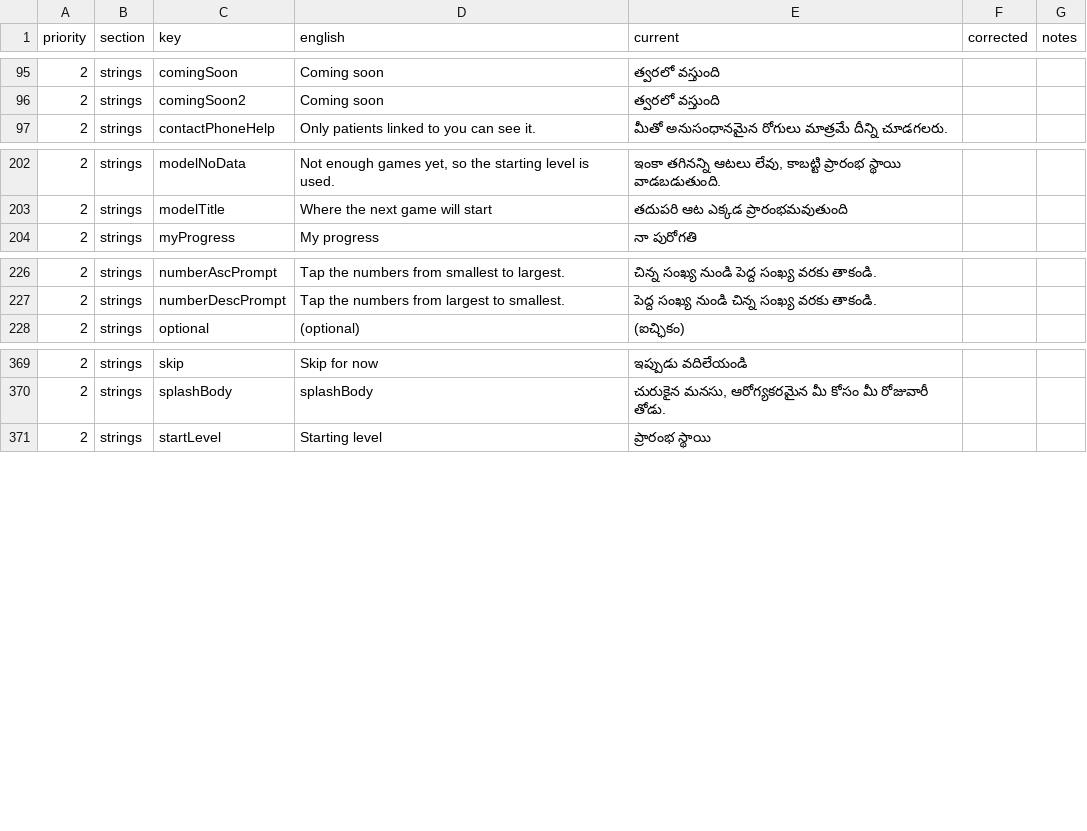
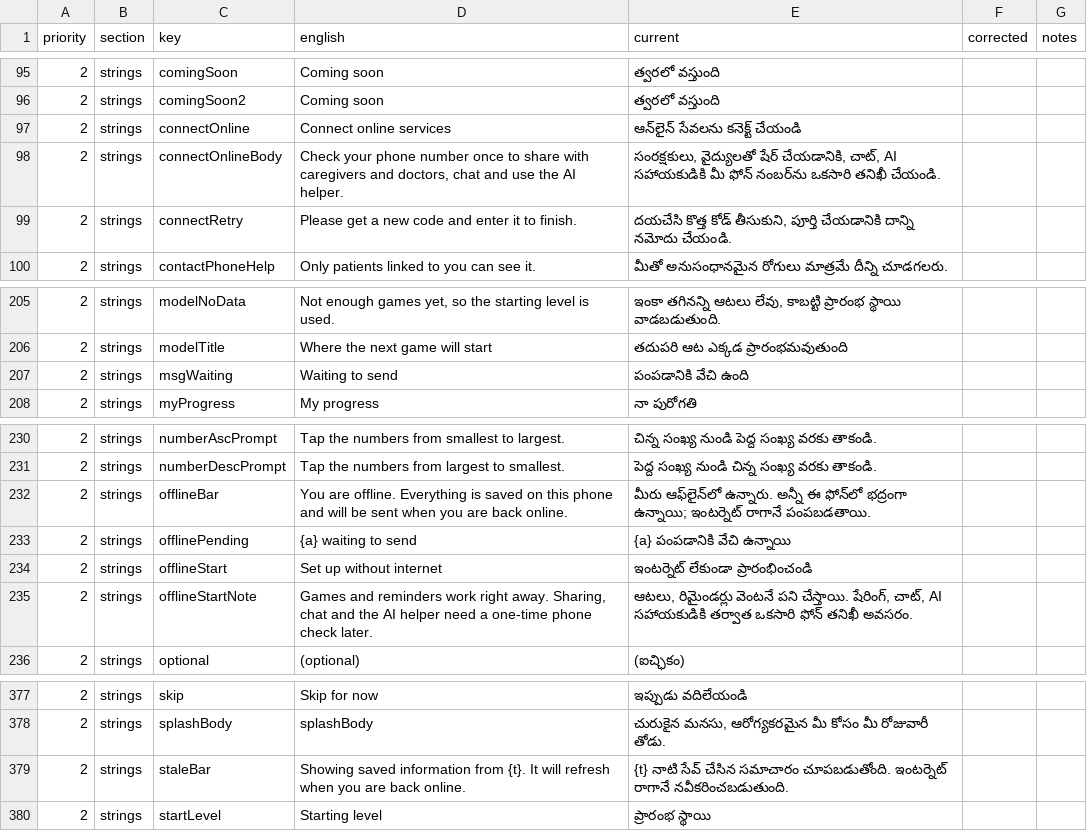
Before and after one commit to StutiGupta291105/SmritiSaathi, a CSV file: translation_review/te.csv, drawn as a sheet; only a part is shown, gaps mark what is left out.

```diff
--- a/translation_review/te.csv
+++ b/translation_review/te.csv
@@ -96,2 +96,5 @@
 2,strings,comingSoon2,Coming soon,త్వరలో వస్తుంది,,
+2,strings,connectOnline,Connect online services,ఆన్‌లైన్ సేవలను కనెక్ట్ చేయండి,,
+2,strings,connectOnlineBody,"Check your phone number once to share with caregivers and doctors, chat and use the AI helper.","సంరక్షకులు, వైద్యులతో షేర్ చేయడానికి, చాట్, AI సహాయకుడికి మీ ఫోన్ నంబర్‌ను ఒకసారి తనిఖీ చేయండి.",,
+2,strings,connectRetry,Please get a new code and enter it to finish.,"దయచేసి కొత్త కోడ్ తీసుకుని, పూర్తి చేయడానికి దాన్ని నమోదు చేయండి.",,
 2,strings,contactPhoneHelp,Only patients linked to you can see it.,మీతో అనుసంధానమైన రోగులు మాత్రమే దీన్ని చూడగలరు.,,
@@ -203,2 +206,3 @@
 2,strings,modelTitle,Where the next game will start,తదుపరి ఆట ఎక్కడ ప్రారంభమవుతుంది,,
+2,strings,msgWaiting,Waiting to send,పంపడానికి వేచి ఉంది,,
 2,strings,myProgress,My progress,నా పురోగతి,,
@@ -227,2 +231,6 @@
 2,strings,numberDescPrompt,Tap the numbers from largest to smallest.,పెద్ద సంఖ్య నుండి చిన్న సంఖ్య వరకు తాకండి.,,
+2,strings,offlineBar,You are offline. Everything is saved on this phone and will be sent when you are back online.,మీరు ఆఫ్‌లైన్‌లో ఉన్నారు. అన్నీ ఈ ఫోన్‌లో భద్రంగా ఉన్నాయి; ఇంటర్నెట్ రాగానే పంపబడతాయి.,,
+2,strings,offlinePending,{a} waiting to send,{a} పంపడానికి వేచి ఉన్నాయి,,
+2,strings,offlineStart,Set up without internet,ఇంటర్నెట్ లేకుండా ప్రారంభించండి,,
+2,strings,offlineStartNote,"Games and reminders work right away. Sharing, chat and the AI helper need a one-time phone check later.","ఆటలు, రిమైండర్లు వెంటనే పని చేస్తాయి. షేరింగ్, చాట్, AI సహాయకుడికి తర్వాత ఒకసారి ఫోన్ తనిఖీ అవసరం.",,
 2,strings,optional,(optional),(ఐచ్ఛికం),,
@@ -370,2 +378,3 @@
 2,strings,splashBody,splashBody,"చురుకైన మనసు, ఆరోగ్యకరమైన మీ కోసం మీ రోజువారీ తోడు.",,
+2,strings,staleBar,Showing saved information from {t}. It will refresh when you are back online.,{t} నాటి సేవ్ చేసిన సమాచారం చూపబడుతోంది. ఇంటర్నెట్ రాగానే నవీకరించబడుతుంది.,,
 2,strings,startLevel,Starting level,ప్రారంభ స్థాయి,,
```
Also changed, not shown: translation_review/kn.csv, translation_review/ml.csv, 56 other files.
